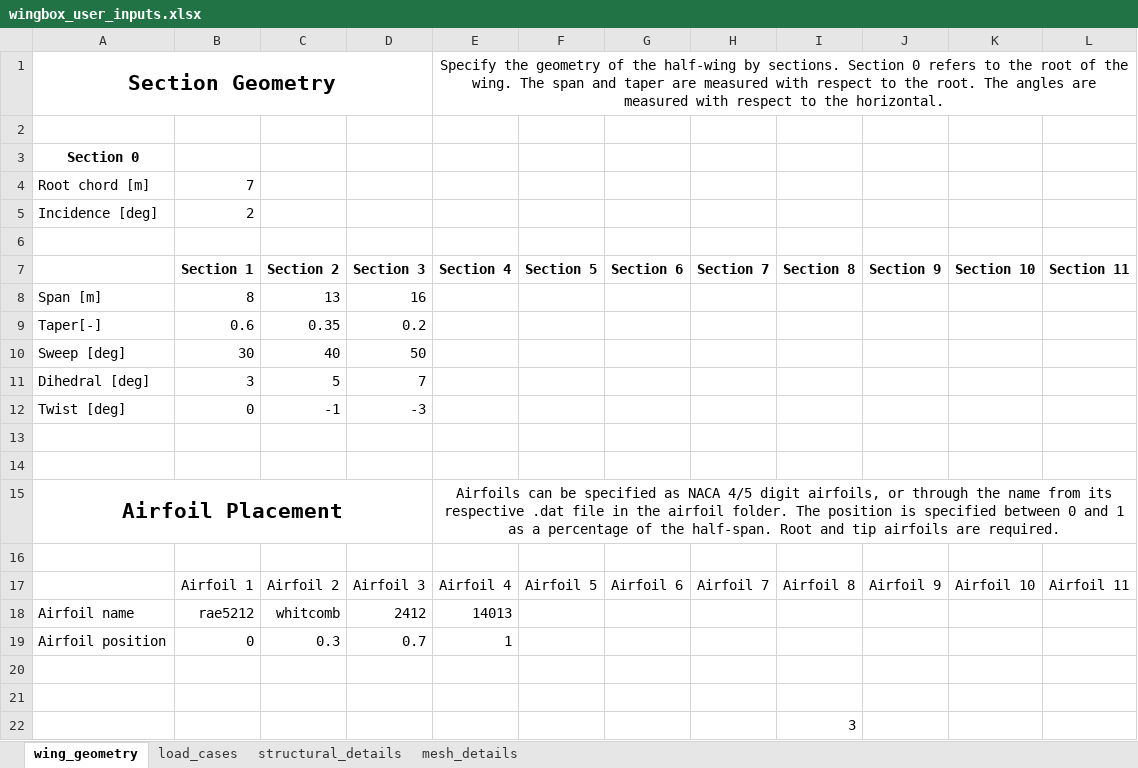
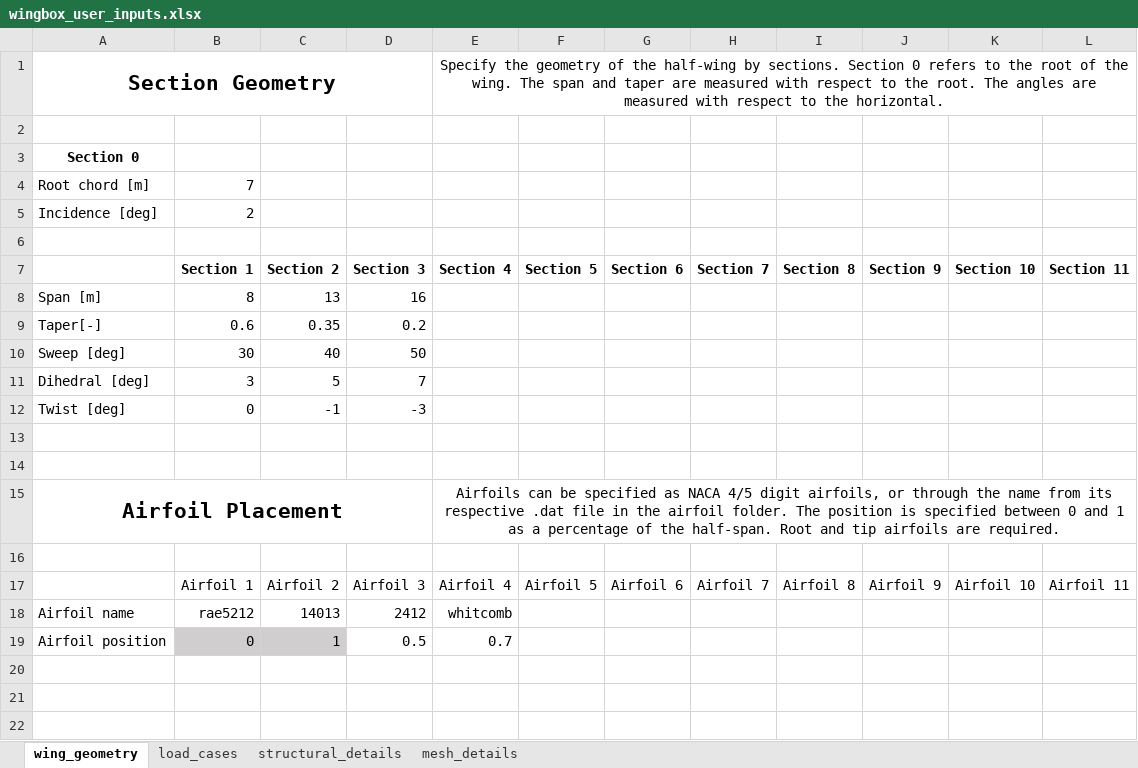
Before and after one commit to mdominguezlarra/Wingbox_w_GUI, an Excel workbook: wingbox_user_inputs.xlsx, sheet wing_geometry, drawn as a sheet; values as stored, in another font and other column widths than the file's, no borders; the diff names each change by its address in the sheet, - before the commit and + after, or states it on an @@ line.

```diff
--- a/wingbox_user_inputs.xlsx (sheet wing_geometry)
+++ b/wingbox_user_inputs.xlsx (sheet wing_geometry)
-C18 (Section 2): whitcomb
+C18 (Section 2): 14013
-E18 (Section 4): 14013
+E18 (Section 4): whitcomb
-B19:C19 fill: none
+B19:C19 fill: #D0CECE
-C19 (Section 2): 0.3
+C19 (Section 2): 1
-D19 (Section 3): 0.7
+D19 (Section 3): 0.5
-E19 (Section 4): 1
+E19 (Section 4): 0.7
-row 20: (empty)
-row 21: (empty)
-row 22:  |  |  |  |  |  |  |  | 3
```
Also changed, not shown: sheet structural_details, 4 other files.
